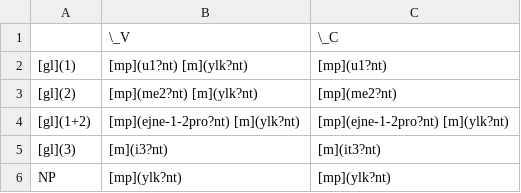
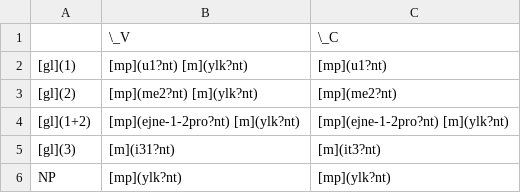
Before and after one commit to caribank/yawarana-sketch, a CSV file: tables/postpprefixes.csv, drawn as a sheet.

```diff
--- a/tables/postpprefixes.csv
+++ b/tables/postpprefixes.csv
@@ -4,3 +4,3 @@
 [gl](1+2),[mp](ejne-1-2pro?nt) [m](ylk?nt),[mp](ejne-1-2pro?nt) [m](ylk?nt)
-[gl](3),[m](i3?nt),[m](it3?nt)
+[gl](3),[m](i31?nt),[m](it3?nt)
 NP,[mp](ylk?nt),[mp](ylk?nt)
```
Also changed, not shown: 4 other files.
